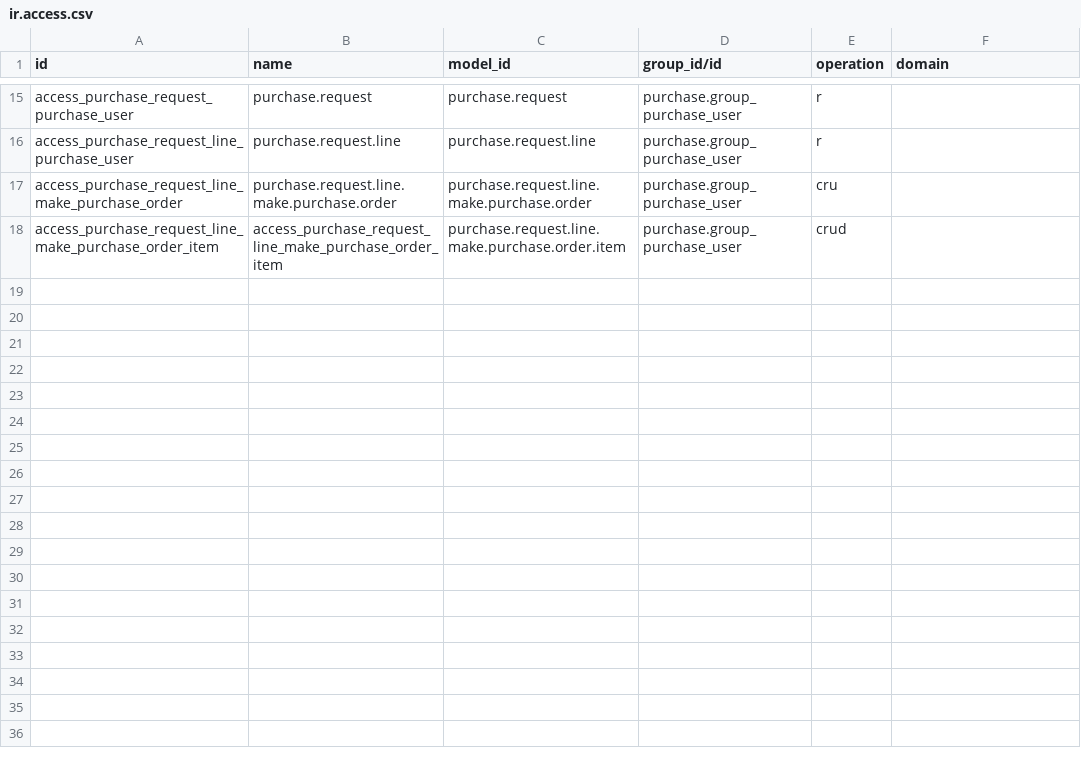
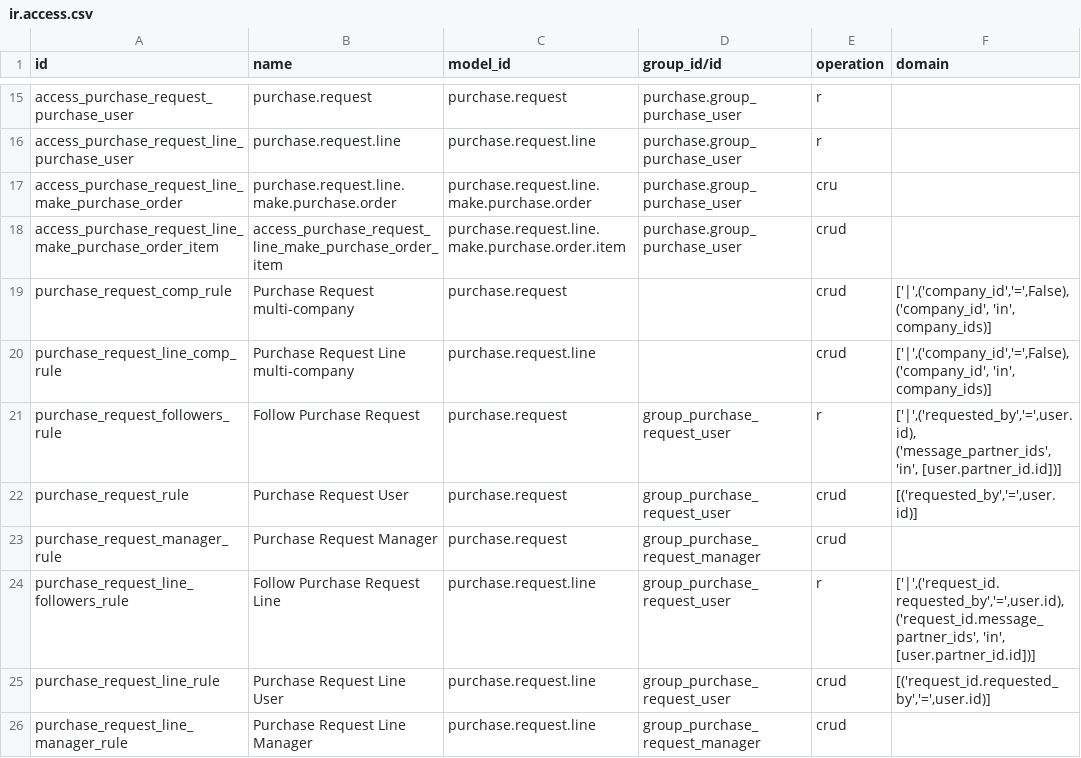
Before and after one commit to TRESCLOUD/purchase-workflow, a CSV file: purchase_request/security/ir.access.csv, drawn as a sheet; only a part is shown, gaps mark what is left out; the diff names each change by its address in the sheet, - before the commit and + after, or states it on an @@ line.

Commit message:
Adaptar a Odoo 20: ir.rule -> ir.access, campos de vista y report
- ir.rule se fusiono en ir.access en v20: 8 reglas de registro migradas a ir.access.csv
  (global sin grupo, o con grupo + operation + domain). La semantica de acceso la debe
  revisar un senior; aqui solo se verifico que instala.
- purchase.order.line: product_uom_id -> uom_id (campo renombrado en v20).
- ir.actions.report: quitar report_file (removido en v20; queda report_name).
- product.template: inherit stock.view_template_property_form -> product_template_form_view_stock.
Verificado: instala en Odoo 20 (state=installed).

```diff
--- a/purchase_request/security/ir.access.csv
+++ b/purchase_request/security/ir.access.csv
+row 19: purchase_request_comp_rule | Purchase Request multi-company | purchase.request |  | crud | ['|',('company_id','=',False),('company_id', 'in', company_ids)]
+row 20: purchase_request_line_comp_rule | Purchase Request Line multi-company | purchase.request.line |  | crud | ['|',('company_id','=',False),('company_id', 'in', company_ids)]
+row 21: purchase_request_followers_rule | Follow Purchase Request | purchase.request | group_purchase_request_user | r | ['|',('requested_by','=',user.id), ('message_partner_ids', 'in', [user.partner_id.id])]
+row 22: purchase_request_rule | Purchase Request User | purchase.request | group_purchase_request_user | crud | [('requested_by','=',user.id)]
+row 23: purchase_request_manager_rule | Purchase Request Manager | purchase.request | group_purchase_request_manager | crud
+row 24: purchase_request_line_followers_rule | Follow Purchase Request Line | purchase.request.line | group_purchase_request_user | r | ['|',('request_id.requested_by','=',user.id), ('request_id.message_partner_ids', 'in', [user.partner_id.id])]
+row 25: purchase_request_line_rule | Purchase Request Line User | purchase.request.line | group_purchase_request_user | crud | [('request_id.requested_by','=',user.id)]
+row 26: purchase_request_line_manager_rule | Purchase Request Line Manager | purchase.request.line | group_purchase_request_manager | crud
```
Also changed, not shown: 4 other files.
